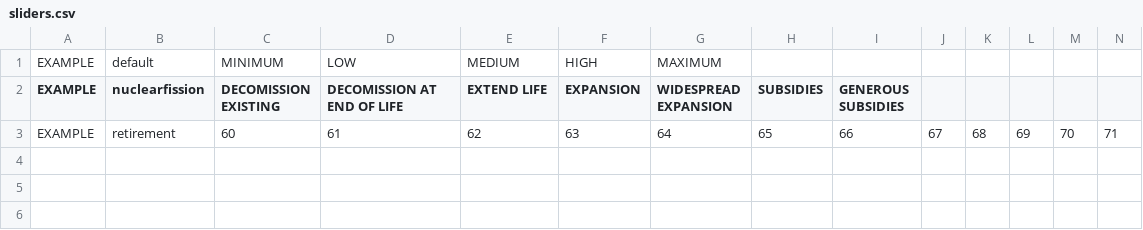
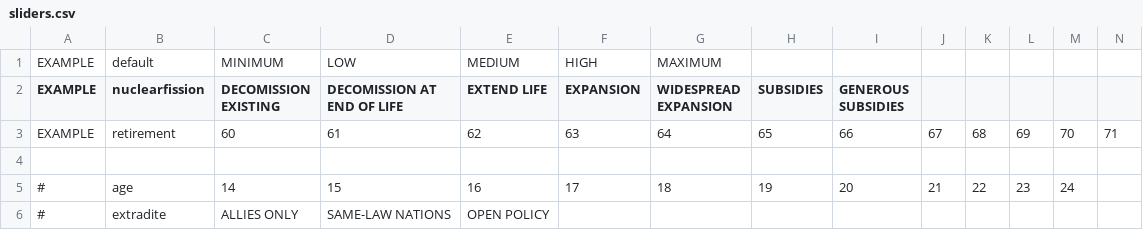
Before and after one commit to augustsaintfreytag/democracy4-culture-war, a CSV file: translations/English/sliders.csv, drawn as a sheet; only a part is shown; rows hold the shown columns only; the diff names each change by its address in the sheet, - before the commit and + after, or states it on an @@ line.

```diff
--- a/translations/English/sliders.csv
+++ b/translations/English/sliders.csv
+row 4: (empty)
+row 5: # | age | 14 | 15 | 16 | 17 | 18 | 19 | 20 | 21 | 22 | 23 | 24
+row 6: # | extradite | ALLIES ONLY | SAME-LAW NATIONS | OPEN POLICY
```
Also changed, not shown: data/simulation/policies.csv, translations/English/policies.csv, 15 other files.
